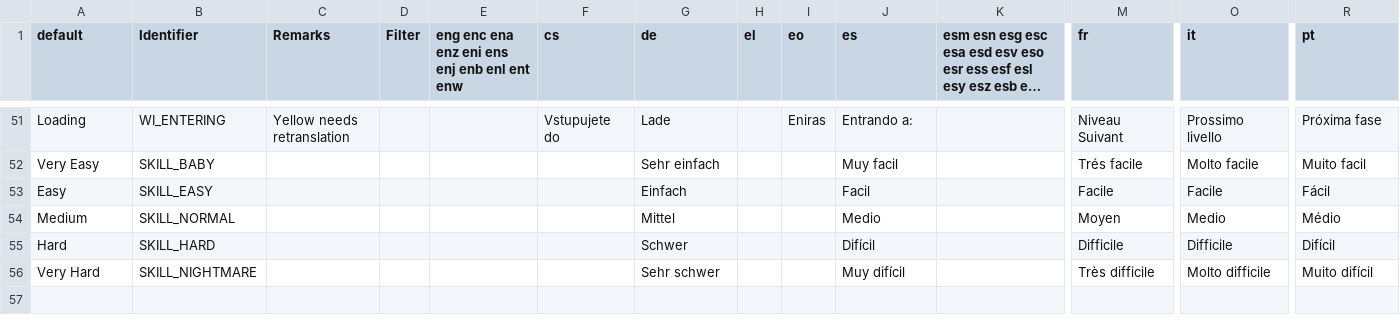
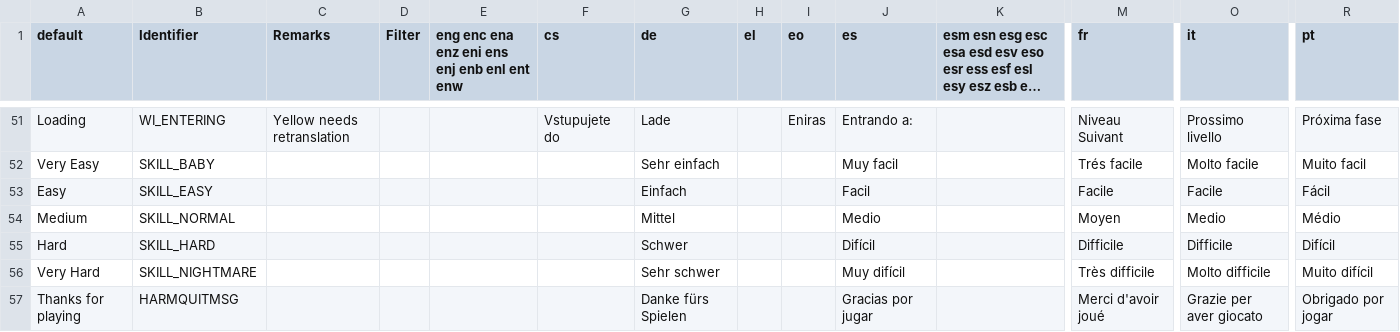
Before and after one commit to johncurley/gzdoom, a CSV file: wadsrc_extra/static/filter/harmony/language.csv, drawn as a sheet; only a part is shown, gaps mark what is left out; long unchanged cells end in …; rows hold the shown columns only; the diff names each change by its address in the sheet, - before the commit and + after, or states it on an @@ line.

```diff
--- a/wadsrc_extra/static/filter/harmony/language.csv
+++ b/wadsrc_extra/static/filter/harmony/language.csv
+row 57: Thanks for playing | HARMQUITMSG |  |  |  |  | Danke fürs Spielen |  |  | Gracias por jugar |  | Merci d'avoir joué | Grazie per aver giocato | Obrigado por jogar
```
Also changed, not shown: 1 other file.
